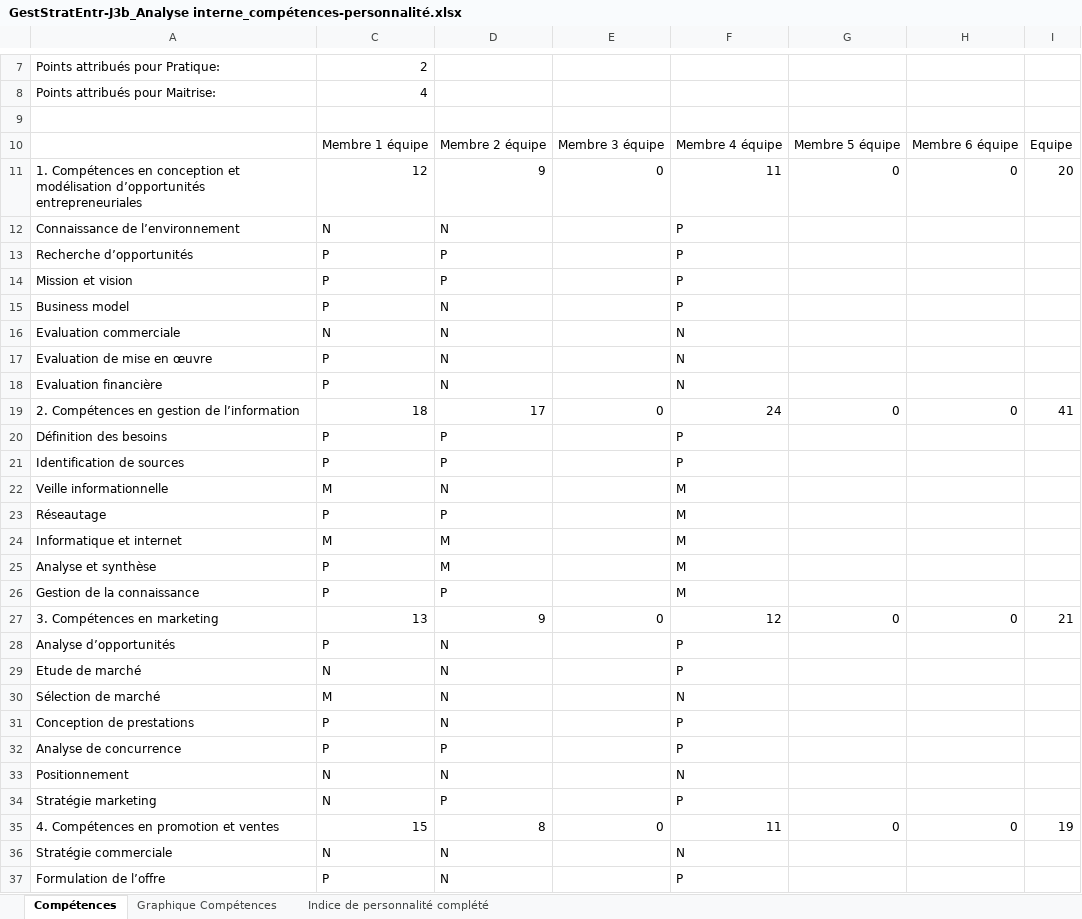
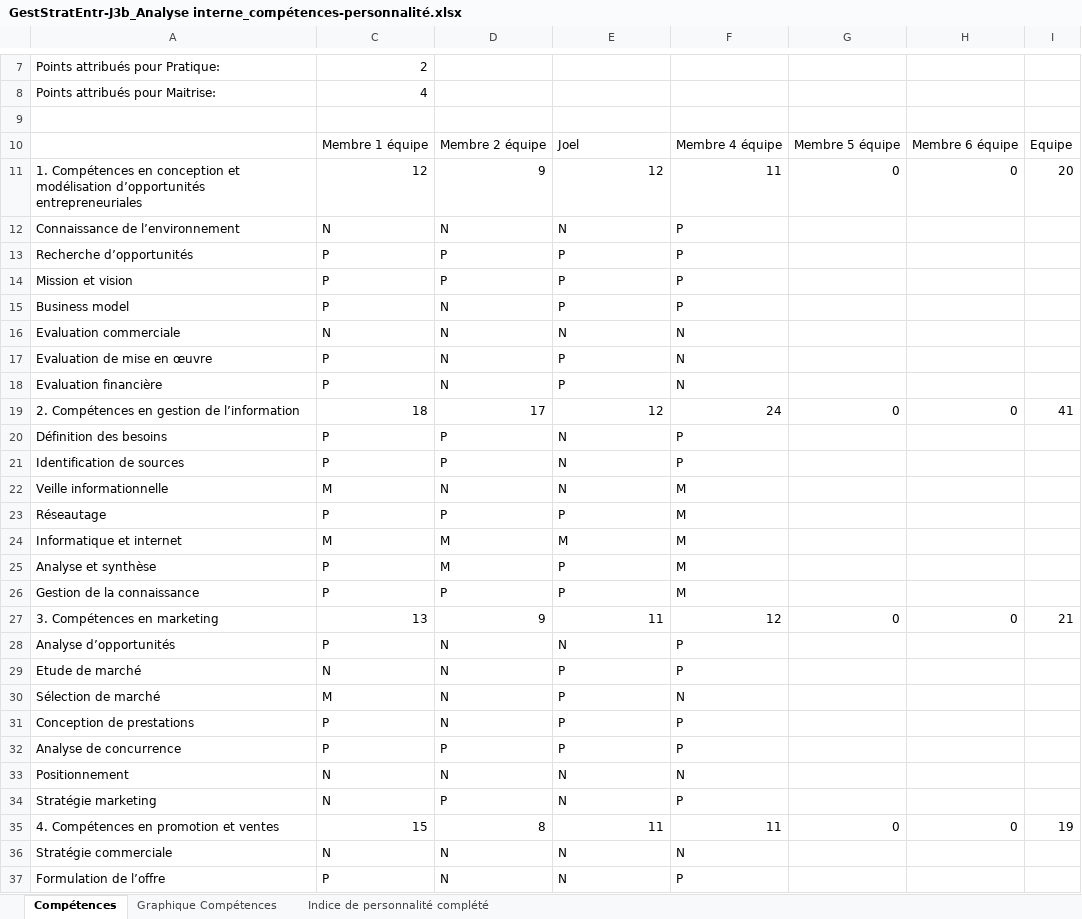
Before and after one commit to joelschaer/GET_Projet_Bonbons, an Excel workbook: GestStratEntr-J3b_Analyse interne_compétences-personnalité.xlsx, sheet Compétences, drawn as a sheet; only a part is shown, gaps mark what is left out; values as stored, in another font and other column widths than the file's, no cell formats; charts and pictures not drawn; the diff covers the shown part only; the diff names each change by its address in the sheet, - before the commit and + after, or states it on an @@ line.

Commit message:
voila

```diff
--- a/GestStratEntr-J3b_Analyse interne_compétences-personnalité.xlsx (sheet Compétences)
+++ b/GestStratEntr-J3b_Analyse interne_compétences-personnalité.xlsx (sheet Compétences)
-E10: Membre 3 équipe
+E10: Joel
-E11: 0
+E11: 12
-E12: (empty)
+E12: N
-E13:E15: (empty)
+E13:E15: P
-E16: (empty)
+E16: N
-E17:E18: (empty)
+E17:E18: P
-E19: 0
+E19: 12
-E20:E22: (empty)
+E20:E22: N
-E23: (empty)
+E23: P
-E24: (empty)
+E24: M
-E25:E26: (empty)
+E25:E26: P
-E27: 0
+E27: 11
-E28: (empty)
+E28: N
-E29:E32: (empty)
+E29:E32: P
-E33:E34: (empty)
+E33:E34: N
-E35: 0
+E35: 11
-E36:E37: (empty)
+E36:E37: N
```
Also changed, not shown: 58 edited cells elsewhere in this sheet, cell formats, charts or pictures.
